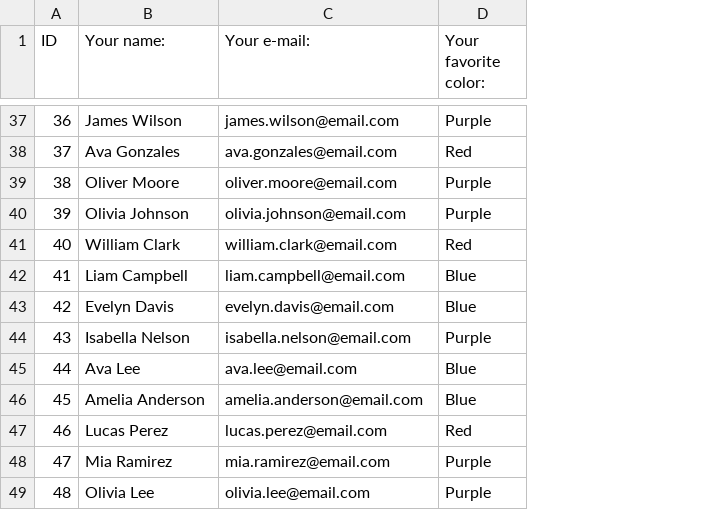
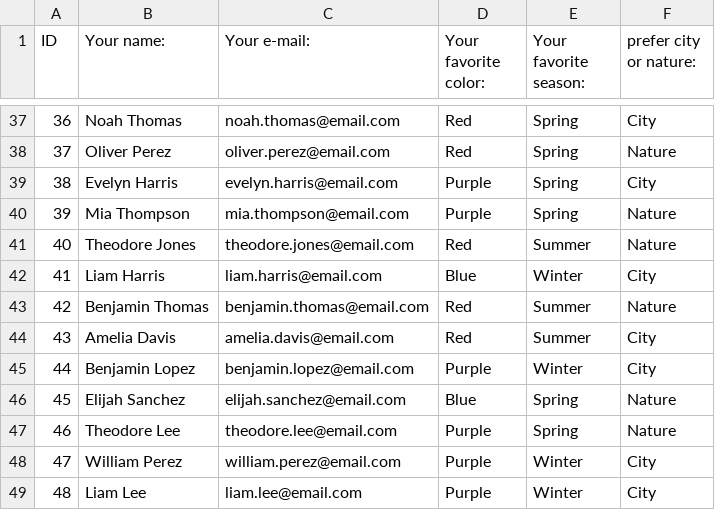
Before and after one commit to ajruben/coffee_project, a CSV file: random_csv.csv, drawn as a sheet; only a part is shown, gaps mark what is left out; the diff covers the shown part only; the diff names each change by its address in the sheet, - before the commit and + after, or states it on an @@ line.

```diff
--- a/random_csv.csv
+++ b/random_csv.csv
+column E (Your favorite season:), rows 37-49: Spring | Spring | Spring | Spring | Summer | Winter | Summer | Summer | Winter | Spring | Spring | Winter | Winter
+column F (prefer city or nature:), rows 37-49: City | Nature | City | Nature | Nature | City | Nature | City | City | Nature | Nature | City | City
-B37 (Your name:): James Wilson
+B37 (Your name:): Noah Thomas
-C37 (Your e-mail:): james.wilson@email.com
+C37 (Your e-mail:): noah.thomas@email.com
-D37 (Your favorite color:): Purple
+D37 (Your favorite color:): Red
-B38 (Your name:): Ava Gonzales
+B38 (Your name:): Oliver Perez
-C38 (Your e-mail:): ava.gonzales@email.com
+C38 (Your e-mail:): oliver.perez@email.com
-B39 (Your name:): Oliver Moore
+B39 (Your name:): Evelyn Harris
-C39 (Your e-mail:): oliver.moore@email.com
+C39 (Your e-mail:): evelyn.harris@email.com
-B40 (Your name:): Olivia Johnson
+B40 (Your name:): Mia Thompson
-C40 (Your e-mail:): olivia.johnson@email.com
+C40 (Your e-mail:): mia.thompson@email.com
-B41 (Your name:): William Clark
+B41 (Your name:): Theodore Jones
-C41 (Your e-mail:): william.clark@email.com
+C41 (Your e-mail:): theodore.jones@email.com
-B42 (Your name:): Liam Campbell
+B42 (Your name:): Liam Harris
-C42 (Your e-mail:): liam.campbell@email.com
+C42 (Your e-mail:): liam.harris@email.com
-B43 (Your name:): Evelyn Davis
+B43 (Your name:): Benjamin Thomas
-C43 (Your e-mail:): evelyn.davis@email.com
+C43 (Your e-mail:): benjamin.thomas@email.com
-D43 (Your favorite color:): Blue
+D43 (Your favorite color:): Red
-B44 (Your name:): Isabella Nelson
+B44 (Your name:): Amelia Davis
-C44 (Your e-mail:): isabella.nelson@email.com
+C44 (Your e-mail:): amelia.davis@email.com
-D44 (Your favorite color:): Purple
+D44 (Your favorite color:): Red
-B45 (Your name:): Ava Lee
+B45 (Your name:): Benjamin Lopez
-C45 (Your e-mail:): ava.lee@email.com
+C45 (Your e-mail:): benjamin.lopez@email.com
-D45 (Your favorite color:): Blue
+D45 (Your favorite color:): Purple
-B46 (Your name:): Amelia Anderson
+B46 (Your name:): Elijah Sanchez
-C46 (Your e-mail:): amelia.anderson@email.com
+C46 (Your e-mail:): elijah.sanchez@email.com
-B47 (Your name:): Lucas Perez
+B47 (Your name:): Theodore Lee
-C47 (Your e-mail:): lucas.perez@email.com
+C47 (Your e-mail:): theodore.lee@email.com
-D47 (Your favorite color:): Red
+D47 (Your favorite color:): Purple
-B48 (Your name:): Mia Ramirez
+B48 (Your name:): William Perez
-C48 (Your e-mail:): mia.ramirez@email.com
+C48 (Your e-mail:): william.perez@email.com
-B49 (Your name:): Olivia Lee
+B49 (Your name:): Liam Lee
-C49 (Your e-mail:): olivia.lee@email.com
+C49 (Your e-mail:): liam.lee@email.com
```
Also changed, not shown: 98 edited cells elsewhere in this file, Coffee Partner Lottery new pairs.csv, 4 other files.
